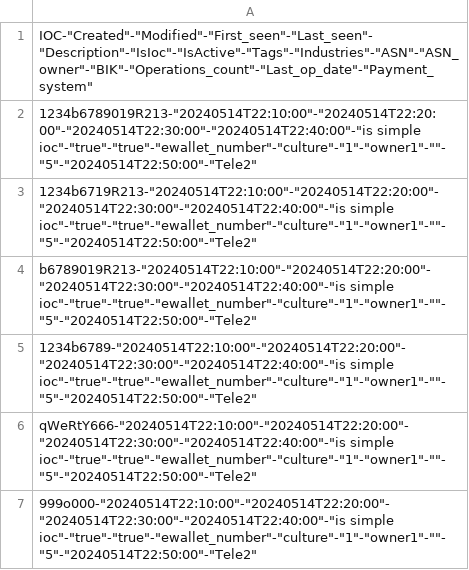
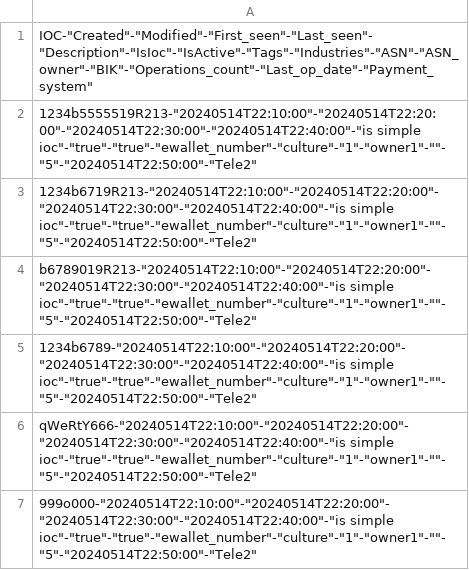
Before and after one commit to aromanovrvision/work, a CSV file: ewallet_only.csv, drawn as a sheet.

Commit message:
Update ewallet_only.csv

```diff
--- a/ewallet_only.csv
+++ b/ewallet_only.csv
@@ -1,3 +1,3 @@
 "IOC"-"Created"-"Modified"-"First_seen"-"Last_seen"-"Description"-"IsIoc"-"IsActive"-"Tags"-"Industries"-"ASN"-"ASN_owner"-"BIK"-"Operations_count"-"Last_op_date"-"Payment_system"
-"1234b6789019R213"-"20240514T22:10:00"-"20240514T22:20:00"-"20240514T22:30:00"-"20240514T22:40:00"-"is simple ioc"-"true"-"true"-"ewallet_number"-"culture"-"1"-"owner1"-""-"5"-"20240514T22:50:00"-"Tele2"
+"1234b5555519R213"-"20240514T22:10:00"-"20240514T22:20:00"-"20240514T22:30:00"-"20240514T22:40:00"-"is simple ioc"-"true"-"true"-"ewallet_number"-"culture"-"1"-"owner1"-""-"5"-"20240514T22:50:00"-"Tele2"
 "1234b6719R213"-"20240514T22:10:00"-"20240514T22:20:00"-"20240514T22:30:00"-"20240514T22:40:00"-"is simple ioc"-"true"-"true"-"ewallet_number"-"culture"-"1"-"owner1"-""-"5"-"20240514T22:50:00"-"Tele2"
```
